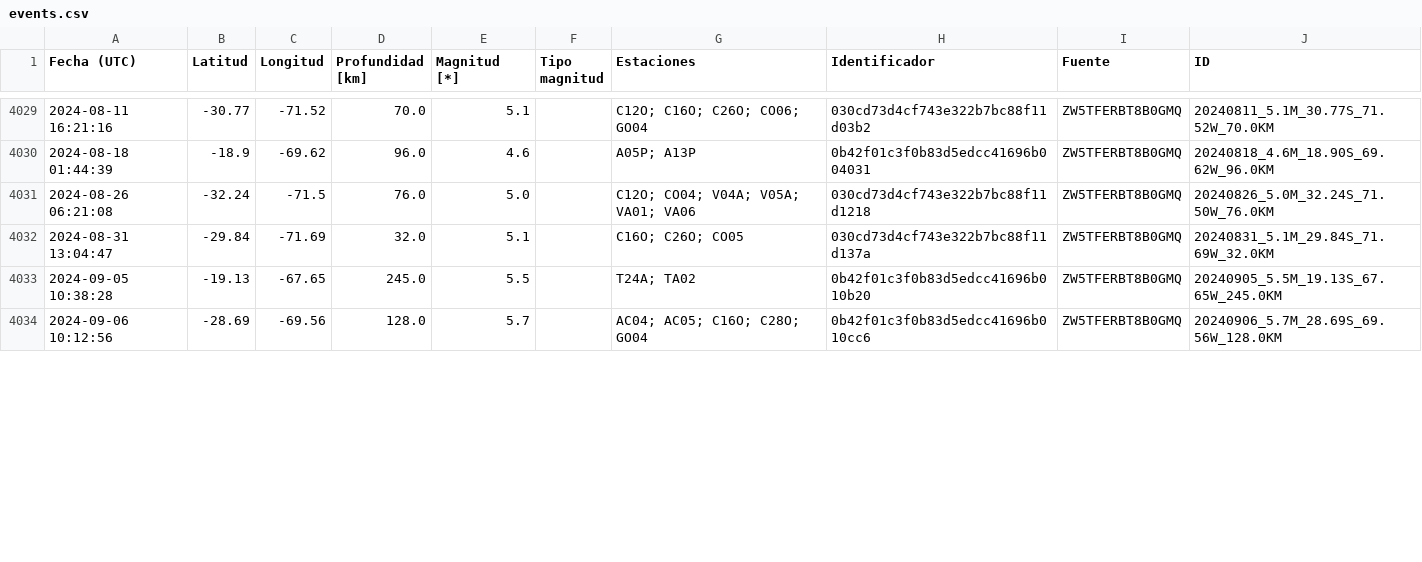
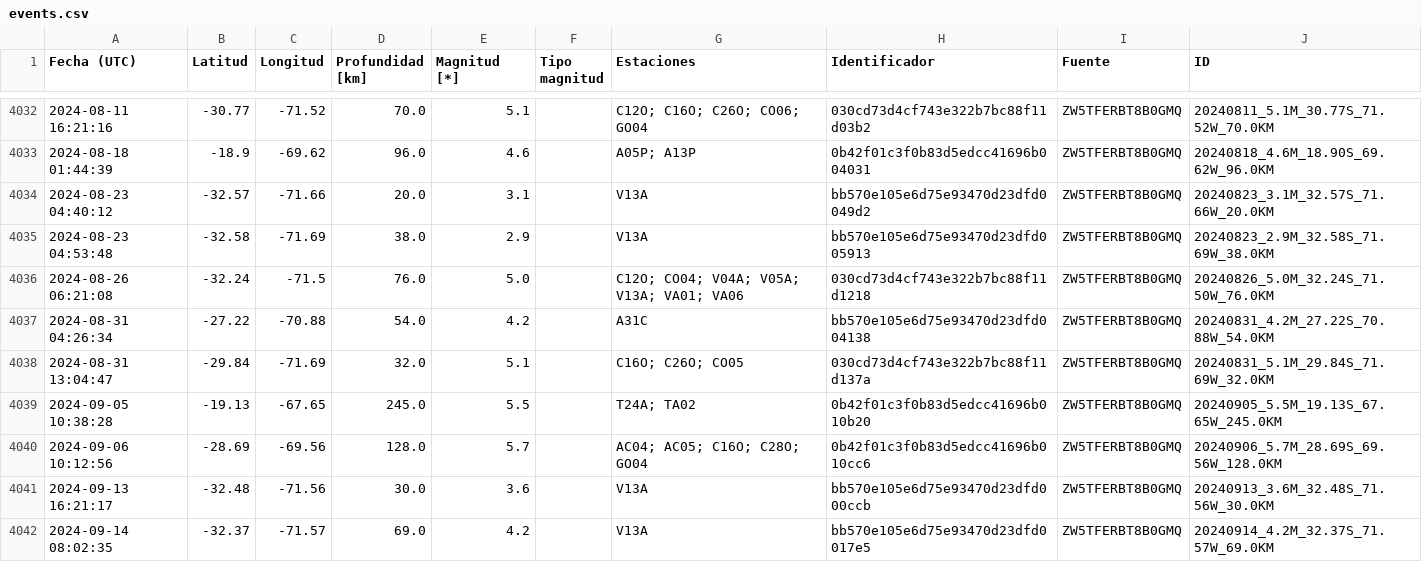
Before and after one commit to sebacastroh/chileanSeismicDatabase, a CSV file: src/data/events.csv, drawn as a sheet; only a part is shown, gaps mark what is left out; the diff covers the shown part only.

Commit message:
data: update events list up to 2024-11-04 23:51

```diff
--- a/src/data/events.csv
+++ b/src/data/events.csv
@@ -4030,3 +4033,6 @@ Fecha (UTC),Latitud,Longitud,Profundidad [km],Magnitud [*],Tipo magnitud,Estacio
 2024-08-18 01:44:39,-18.9,-69.62,96.0,4.6,,A05P; A13P,0b42f01c3f0b83d5edcc41696b004031,ZW5TFERBT8B0GMQ,20240818_4.6M_18.90S_69.62W_96.0KM
-2024-08-26 06:21:08,-32.24,-71.5,76.0,5.0,,C12O; CO04; V04A; V05A; VA01; VA06,030cd73d4cf743e322b7bc88f11d1218,ZW5TFERBT8B0GMQ,20240826_5.0M_32.24S_71.50W_76.0KM
+2024-08-23 04:40:12,-32.57,-71.66,20.0,3.1,,V13A,bb570e105e6d75e93470d23dfd0049d2,ZW5TFERBT8B0GMQ,20240823_3.1M_32.57S_71.66W_20.0KM
+2024-08-23 04:53:48,-32.58,-71.69,38.0,2.9,,V13A,bb570e105e6d75e93470d23dfd005913,ZW5TFERBT8B0GMQ,20240823_2.9M_32.58S_71.69W_38.0KM
+2024-08-26 06:21:08,-32.24,-71.5,76.0,5.0,,C12O; CO04; V04A; V05A; V13A; VA01; VA06,030cd73d4cf743e322b7bc88f11d1218,ZW5TFERBT8B0GMQ,20240826_5.0M_32.24S_71.50W_76.0KM
+2024-08-31 04:26:34,-27.22,-70.88,54.0,4.2,,A31C,bb570e105e6d75e93470d23dfd004138,ZW5TFERBT8B0GMQ,20240831_4.2M_27.22S_70.88W_54.0KM
 2024-08-31 13:04:47,-29.84,-71.69,32.0,5.1,,C16O; C26O; CO05,030cd73d4cf743e322b7bc88f11d137a,ZW5TFERBT8B0GMQ,20240831_5.1M_29.84S_71.69W_32.0KM
@@ -4034 +4040,3 @@ Fecha (UTC),Latitud,Longitud,Profundidad [km],Magnitud [*],Tipo magnitud,Estacio
 2024-09-06 10:12:56,-28.69,-69.56,128.0,5.7,,AC04; AC05; C16O; C28O; GO04,0b42f01c3f0b83d5edcc41696b010cc6,ZW5TFERBT8B0GMQ,20240906_5.7M_28.69S_69.56W_128.0KM
+2024-09-13 16:21:17,-32.48,-71.56,30.0,3.6,,V13A,bb570e105e6d75e93470d23dfd000ccb,ZW5TFERBT8B0GMQ,20240913_3.6M_32.48S_71.56W_30.0KM
+2024-09-14 08:02:35,-32.37,-71.57,69.0,4.2,,V13A,bb570e105e6d75e93470d23dfd0017e5,ZW5TFERBT8B0GMQ,20240914_4.2M_32.37S_71.57W_69.0KM
```
Also changed, not shown: 8 added rows and 19 edited cells elsewhere in this file, src/data/eventLists/ZW5TFERBT8B0GMQ.csv, 1 other file.
